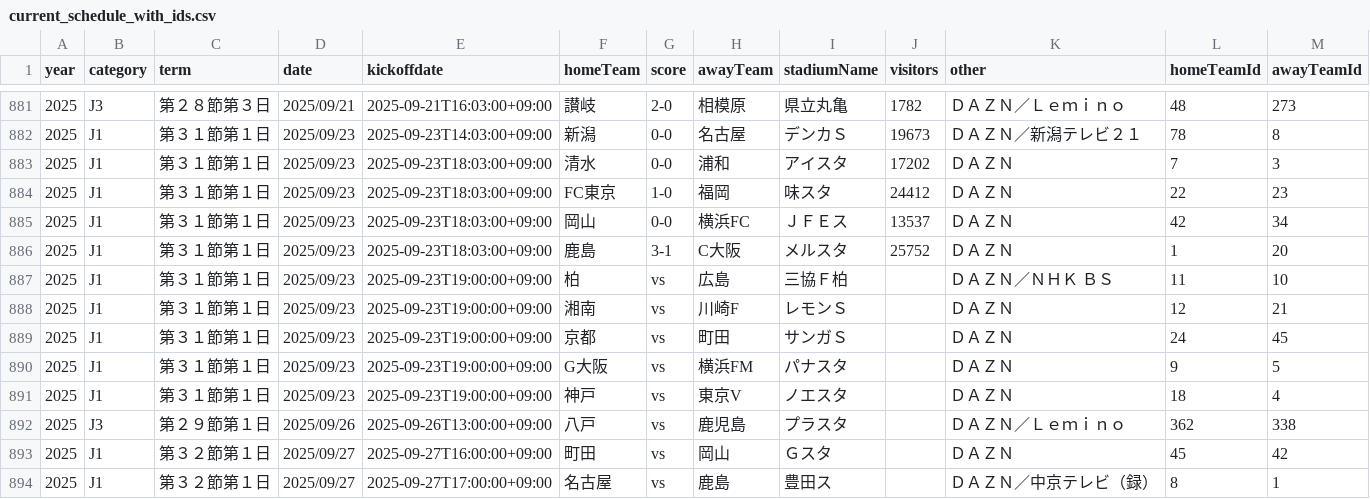
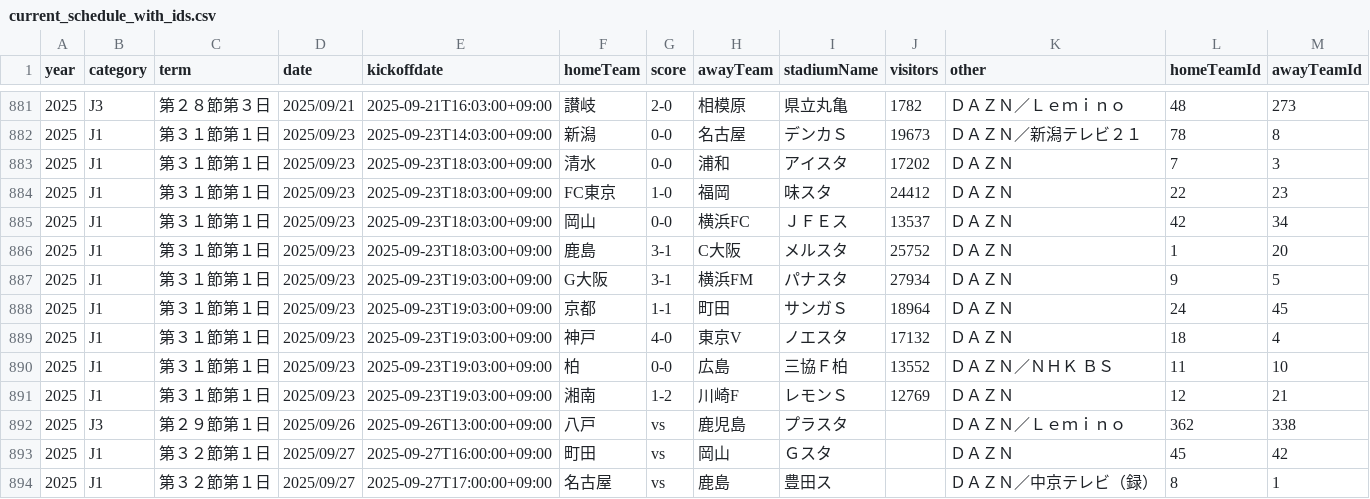
Before and after one commit to k-addtimes/jleague_open_data, a CSV file: processed/current_schedule_with_ids.csv, drawn as a sheet; only a part is shown, gaps mark what is left out.

```diff
--- a/processed/current_schedule_with_ids.csv
+++ b/processed/current_schedule_with_ids.csv
@@ -886,7 +886,7 @@ year,category,term,date,kickoffdate,homeTeam,score,awayTeam,stadiumName,visitors
 2025,J1,第３１節第１日,2025/09/23,2025-09-23T18:03:00+09:00,鹿島,3-1,C大阪,メルスタ,25752,ＤＡＺＮ,1,20
-2025,J1,第３１節第１日,2025/09/23,2025-09-23T19:00:00+09:00,柏,vs,広島,三協Ｆ柏,,ＤＡＺＮ／ＮＨＫ ＢＳ,11,10
-2025,J1,第３１節第１日,2025/09/23,2025-09-23T19:00:00+09:00,湘南,vs,川崎F,レモンＳ,,ＤＡＺＮ,12,21
-2025,J1,第３１節第１日,2025/09/23,2025-09-23T19:00:00+09:00,京都,vs,町田,サンガＳ,,ＤＡＺＮ,24,45
-2025,J1,第３１節第１日,2025/09/23,2025-09-23T19:00:00+09:00,G大阪,vs,横浜FM,パナスタ,,ＤＡＺＮ,9,5
-2025,J1,第３１節第１日,2025/09/23,2025-09-23T19:00:00+09:00,神戸,vs,東京V,ノエスタ,,ＤＡＺＮ,18,4
+2025,J1,第３１節第１日,2025/09/23,2025-09-23T19:03:00+09:00,G大阪,3-1,横浜FM,パナスタ,27934,ＤＡＺＮ,9,5
+2025,J1,第３１節第１日,2025/09/23,2025-09-23T19:03:00+09:00,京都,1-1,町田,サンガＳ,18964,ＤＡＺＮ,24,45
+2025,J1,第３１節第１日,2025/09/23,2025-09-23T19:03:00+09:00,神戸,4-0,東京V,ノエスタ,17132,ＤＡＺＮ,18,4
+2025,J1,第３１節第１日,2025/09/23,2025-09-23T19:03:00+09:00,柏,0-0,広島,三協Ｆ柏,13552,ＤＡＺＮ／ＮＨＫ ＢＳ,11,10
+2025,J1,第３１節第１日,2025/09/23,2025-09-23T19:03:00+09:00,湘南,1-2,川崎F,レモンＳ,12769,ＤＡＺＮ,12,21
 2025,J3,第２９節第１日,2025/09/26,2025-09-26T13:00:00+09:00,八戸,vs,鹿児島,プラスタ,,ＤＡＺＮ／Ｌｅｍｉｎｏ,362,338
```
